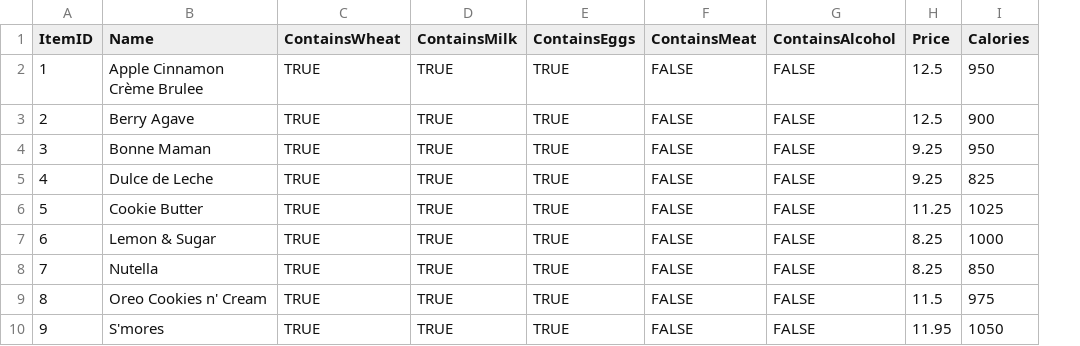
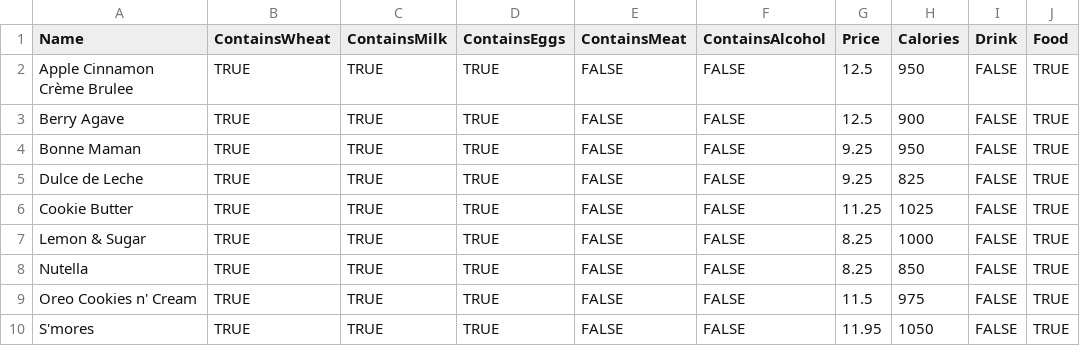
Before and after one commit to pauljwbae/Sweet-Paris-Project-315, a CSV file: 20Items.csv, drawn as a sheet; only a part is shown; removed rows and columns are numbered as before the commit, all else as after; the diff names each change by its address in the sheet, - before the commit and + after, or states it on an @@ line.

Commit message:
removed item id column from 20items.csv

```diff
--- a/20Items.csv
+++ b/20Items.csv
-column A (ItemID), rows 2-10: 1 | 2 | 3 | 4 | 5 | 6 | 7 | 8 | 9
+column I (Drink), rows 2-10: all FALSE
+column J (Food), rows 2-10: all TRUE
```
